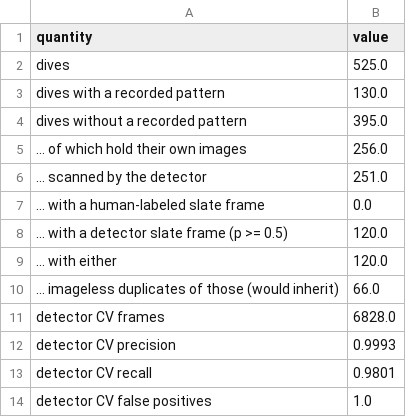
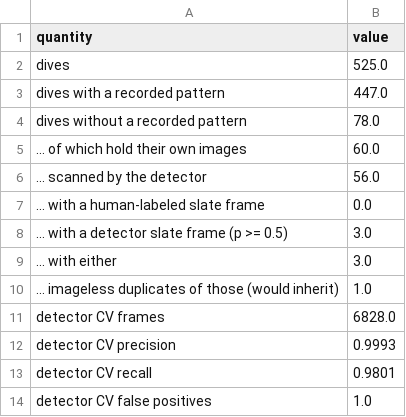
Before and after one commit to UCSD-E4E/cscw-fishsense2027, a CSV file: analysis/codesign/results/timeline_slate_frame_coverage.csv, drawn as a sheet.

```diff
--- a/analysis/codesign/results/timeline_slate_frame_coverage.csv
+++ b/analysis/codesign/results/timeline_slate_frame_coverage.csv
@@ -2,10 +2,10 @@ quantity,value
 dives,525.0
-dives with a recorded pattern,130.0
-dives without a recorded pattern,395.0
-... of which hold their own images,256.0
-... scanned by the detector,251.0
+dives with a recorded pattern,447.0
+dives without a recorded pattern,78.0
+... of which hold their own images,60.0
+... scanned by the detector,56.0
 ... with a human-labeled slate frame,0.0
-... with a detector slate frame (p >= 0.5),120.0
-... with either,120.0
-... imageless duplicates of those (would inherit),66.0
+... with a detector slate frame (p >= 0.5),3.0
+... with either,3.0
+... imageless duplicates of those (would inherit),1.0
 detector CV frames,6828.0
```
Also changed, not shown: analysis/codesign/results/timeline_counts_by_month.csv, 4 other files.
